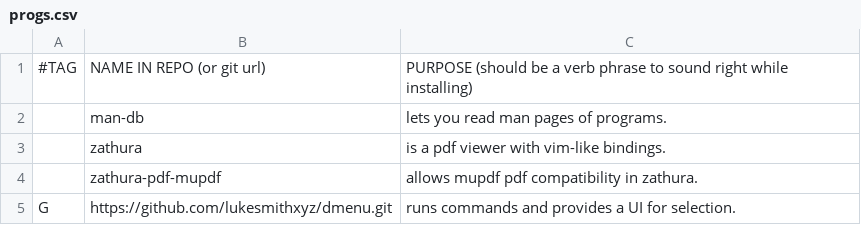
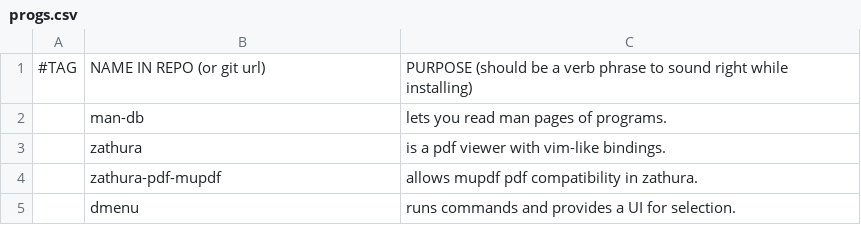
Before and after one commit to bmoore15v/mansplain, a CSV file: progs.csv, drawn as a sheet.

Commit message:
Update progs.csv

```diff
--- a/progs.csv
+++ b/progs.csv
@@ -4,2 +4,2 @@
 ,zathura-pdf-mupdf,allows mupdf pdf compatibility in zathura.
-G,https://github.com/lukesmithxyz/dmenu.git,runs commands and provides a UI for selection.
+,dmenu,runs commands and provides a UI for selection.
```
